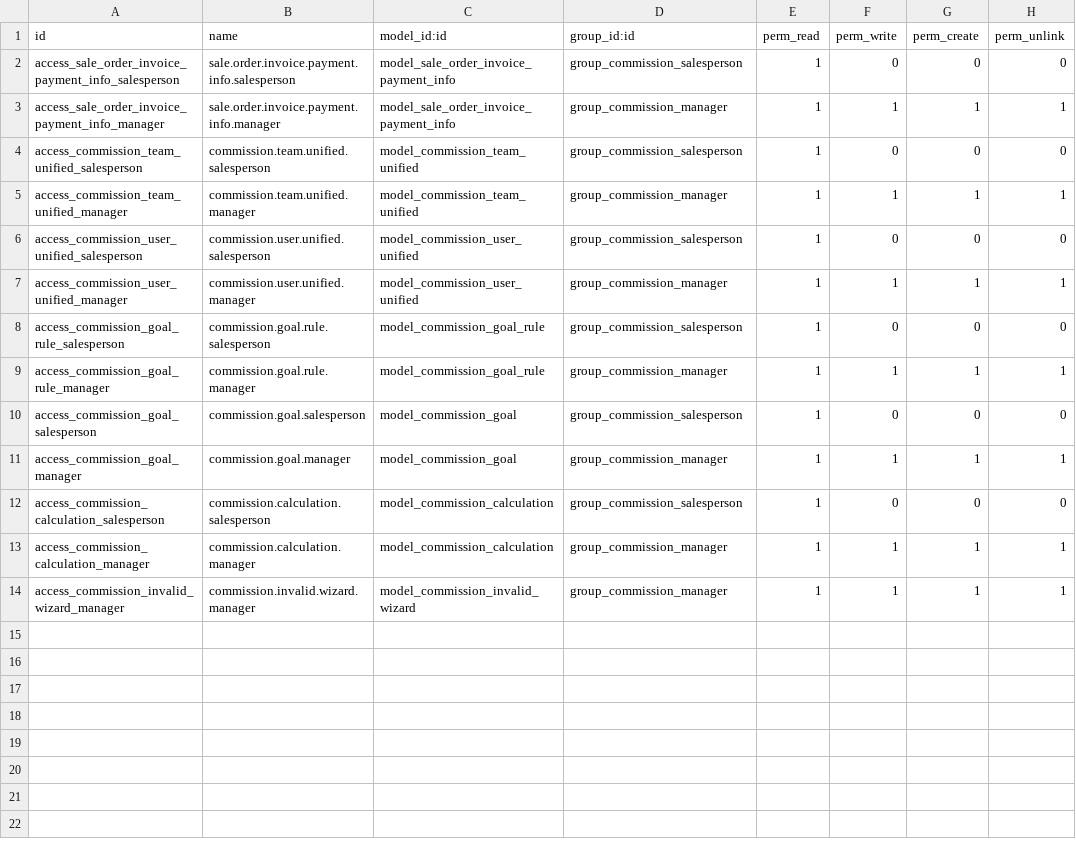
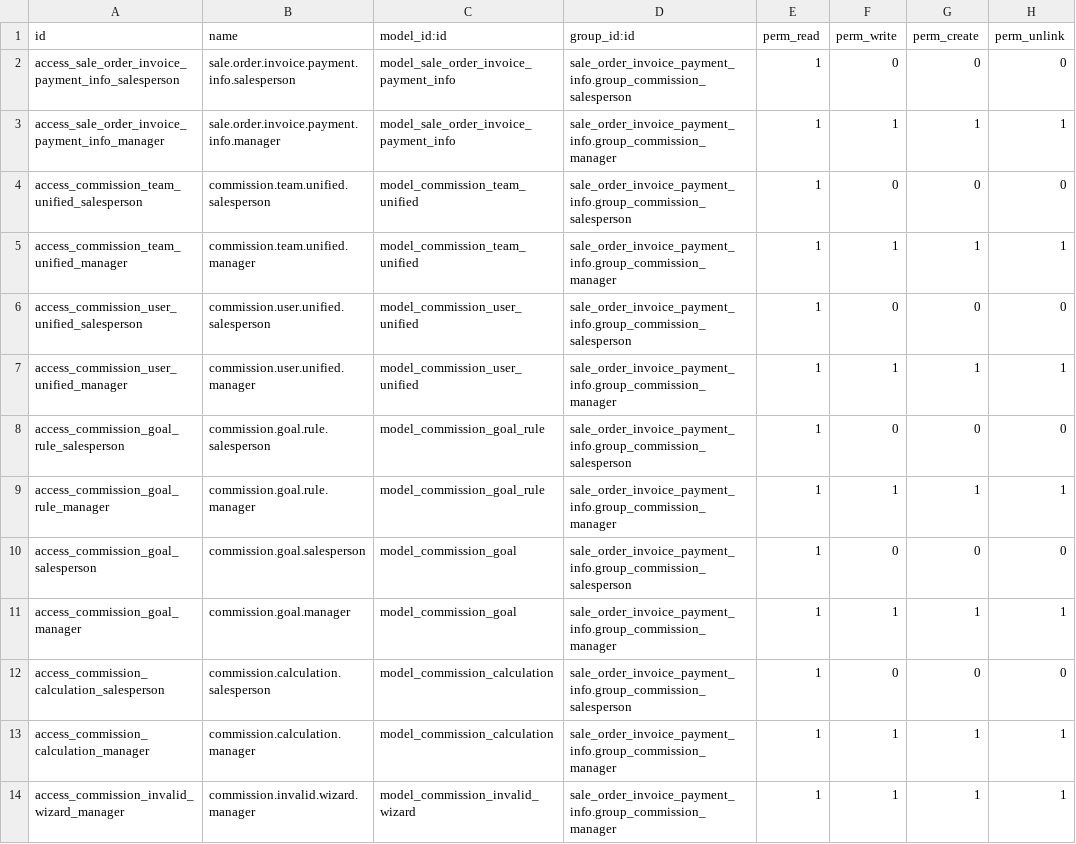
Before and after one commit to ProyectosSPR/modulos_odoo, a CSV file: sale_order_invoice_payment_info/security/ir.model.access.csv, drawn as a sheet.

```diff
--- a/sale_order_invoice_payment_info/security/ir.model.access.csv
+++ b/sale_order_invoice_payment_info/security/ir.model.access.csv
@@ -1,14 +1,14 @@
 id,name,model_id:id,group_id:id,perm_read,perm_write,perm_create,perm_unlink
-access_sale_order_invoice_payment_info_salesperson,sale.order.invoice.payment.info.salesperson,model_sale_order_invoice_payment_info,group_commission_salesperson,1,0,0,0
-access_sale_order_invoice_payment_info_manager,sale.order.invoice.payment.info.manager,model_sale_order_invoice_payment_info,group_commission_manager,1,1,1,1
-access_commission_team_unified_salesperson,commission.team.unified.salesperson,model_commission_team_unified,group_commission_salesperson,1,0,0,0
-access_commission_team_unified_manager,commission.team.unified.manager,model_commission_team_unified,group_commission_manager,1,1,1,1
-access_commission_user_unified_salesperson,commission.user.unified.salesperson,model_commission_user_unified,group_commission_salesperson,1,0,0,0
-access_commission_user_unified_manager,commission.user.unified.manager,model_commission_user_unified,group_commission_manager,1,1,1,1
-access_commission_goal_rule_salesperson,commission.goal.rule.salesperson,model_commission_goal_rule,group_commission_salesperson,1,0,0,0
-access_commission_goal_rule_manager,commission.goal.rule.manager,model_commission_goal_rule,group_commission_manager,1,1,1,1
-access_commission_goal_salesperson,commission.goal.salesperson,model_commission_goal,group_commission_salesperson,1,0,0,0
-access_commission_goal_manager,commission.goal.manager,model_commission_goal,group_commission_manager,1,1,1,1
-access_commission_calculation_salesperson,commission.calculation.salesperson,model_commission_calculation,group_commission_salesperson,1,0,0,0
-access_commission_calculation_manager,commission.calculation.manager,model_commission_calculation,group_commission_manager,1,1,1,1
-access_commission_invalid_wizard_manager,commission.invalid.wizard.manager,model_commission_invalid_wizard,group_commission_manager,1,1,1,1
+access_sale_order_invoice_payment_info_salesperson,sale.order.invoice.payment.info.salesperson,model_sale_order_invoice_payment_info,sale_order_invoice_payment_info.group_commission_salesperson,1,0,0,0
+access_sale_order_invoice_payment_info_manager,sale.order.invoice.payment.info.manager,model_sale_order_invoice_payment_info,sale_order_invoice_payment_info.group_commission_manager,1,1,1,1
+access_commission_team_unified_salesperson,commission.team.unified.salesperson,model_commission_team_unified,sale_order_invoice_payment_info.group_commission_salesperson,1,0,0,0
+access_commission_team_unified_manager,commission.team.unified.manager,model_commission_team_unified,sale_order_invoice_payment_info.group_commission_manager,1,1,1,1
+access_commission_user_unified_salesperson,commission.user.unified.salesperson,model_commission_user_unified,sale_order_invoice_payment_info.group_commission_salesperson,1,0,0,0
+access_commission_user_unified_manager,commission.user.unified.manager,model_commission_user_unified,sale_order_invoice_payment_info.group_commission_manager,1,1,1,1
+access_commission_goal_rule_salesperson,commission.goal.rule.salesperson,model_commission_goal_rule,sale_order_invoice_payment_info.group_commission_salesperson,1,0,0,0
+access_commission_goal_rule_manager,commission.goal.rule.manager,model_commission_goal_rule,sale_order_invoice_payment_info.group_commission_manager,1,1,1,1
+access_commission_goal_salesperson,commission.goal.salesperson,model_commission_goal,sale_order_invoice_payment_info.group_commission_salesperson,1,0,0,0
+access_commission_goal_manager,commission.goal.manager,model_commission_goal,sale_order_invoice_payment_info.group_commission_manager,1,1,1,1
+access_commission_calculation_salesperson,commission.calculation.salesperson,model_commission_calculation,sale_order_invoice_payment_info.group_commission_salesperson,1,0,0,0
+access_commission_calculation_manager,commission.calculation.manager,model_commission_calculation,sale_order_invoice_payment_info.group_commission_manager,1,1,1,1
+access_commission_invalid_wizard_manager,commission.invalid.wizard.manager,model_commission_invalid_wizard,sale_order_invoice_payment_info.group_commission_manager,1,1,1,1
```
Also changed, not shown: 2 other files.
